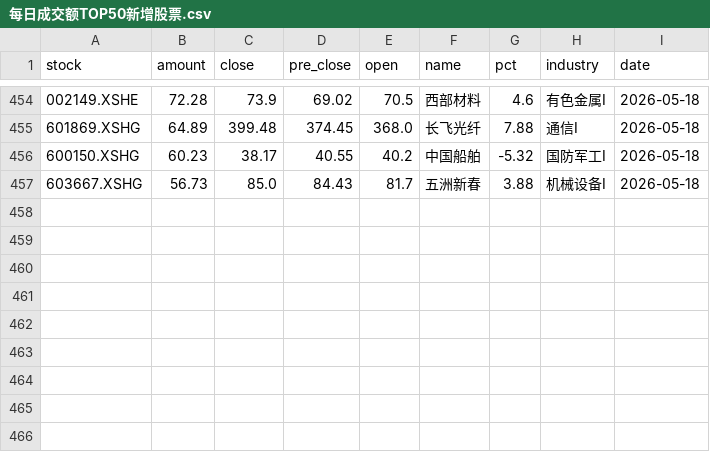
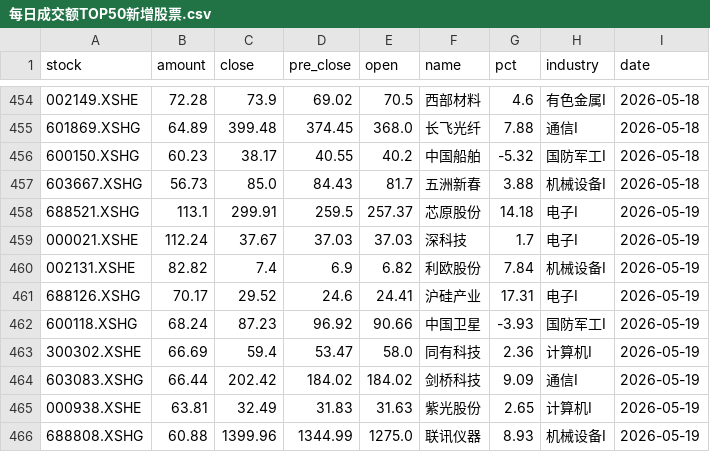
Before and after one commit to 47101Y/market-analysis, a CSV file: 每日成交额TOP50新增股票.csv, drawn as a sheet; only a part is shown, gaps mark what is left out; the diff names each change by its address in the sheet, - before the commit and + after, or states it on an @@ line.

```diff
--- a/每日成交额TOP50新增股票.csv
+++ b/每日成交额TOP50新增股票.csv
+row 458: 688521.XSHG | 113.1 | 299.91 | 259.5 | 257.37 | 芯原股份 | 14.18 | 电子I | 2026-05-19
+row 459: 000021.XSHE | 112.24 | 37.67 | 37.03 | 37.03 | 深科技 | 1.7 | 电子I | 2026-05-19
+row 460: 002131.XSHE | 82.82 | 7.4 | 6.9 | 6.82 | 利欧股份 | 7.84 | 机械设备I | 2026-05-19
+row 461: 688126.XSHG | 70.17 | 29.52 | 24.6 | 24.41 | 沪硅产业 | 17.31 | 电子I | 2026-05-19
+row 462: 600118.XSHG | 68.24 | 87.23 | 96.92 | 90.66 | 中国卫星 | -3.93 | 国防军工I | 2026-05-19
+row 463: 300302.XSHE | 66.69 | 59.4 | 53.47 | 58.0 | 同有科技 | 2.36 | 计算机I | 2026-05-19
+row 464: 603083.XSHG | 66.44 | 202.42 | 184.02 | 184.02 | 剑桥科技 | 9.09 | 通信I | 2026-05-19
+row 465: 000938.XSHE | 63.81 | 32.49 | 31.83 | 31.63 | 紫光股份 | 2.65 | 计算机I | 2026-05-19
+row 466: 688808.XSHG | 60.88 | 1399.96 | 1344.99 | 1275.0 | 联讯仪器 | 8.93 | 机械设备I | 2026-05-19
```
Also changed, not shown: 强者恒强.csv, 6 other files.
